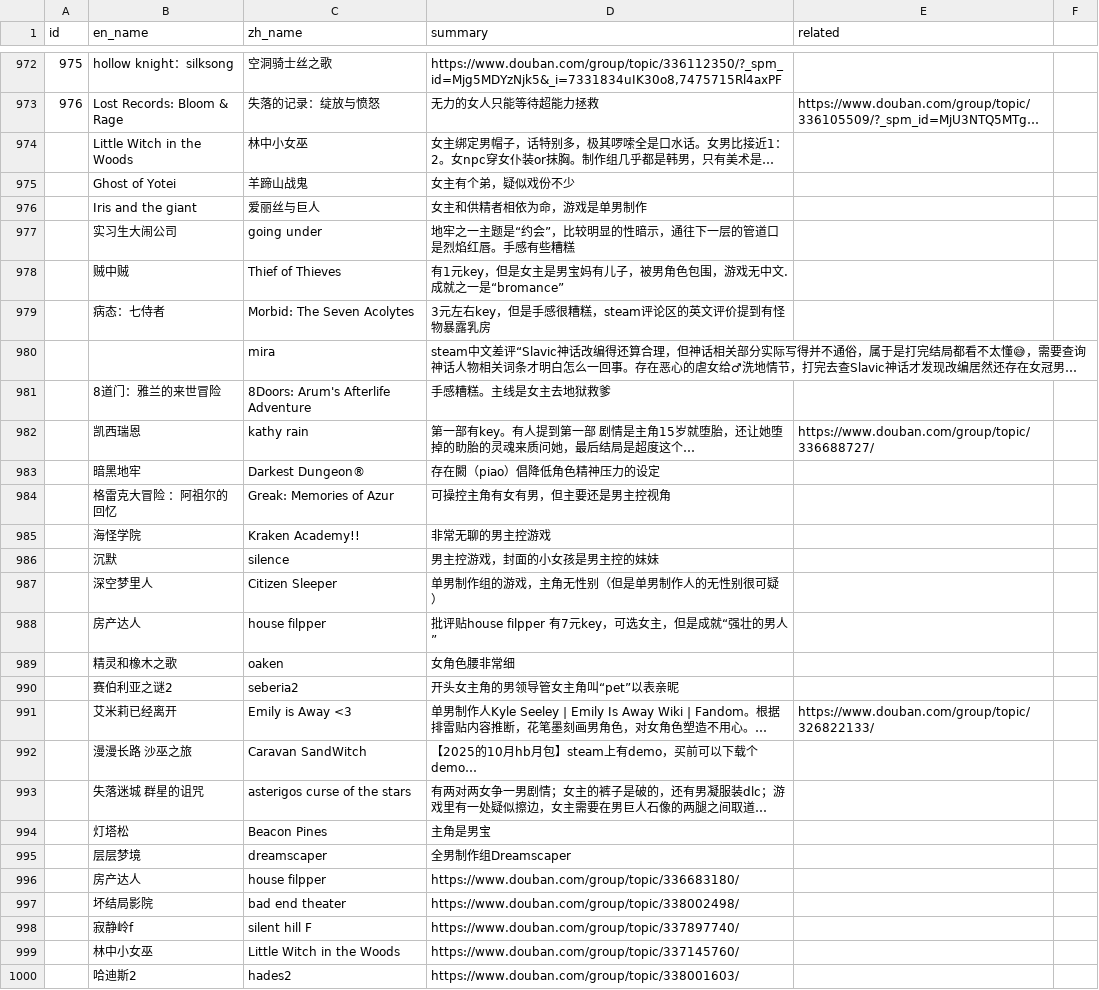
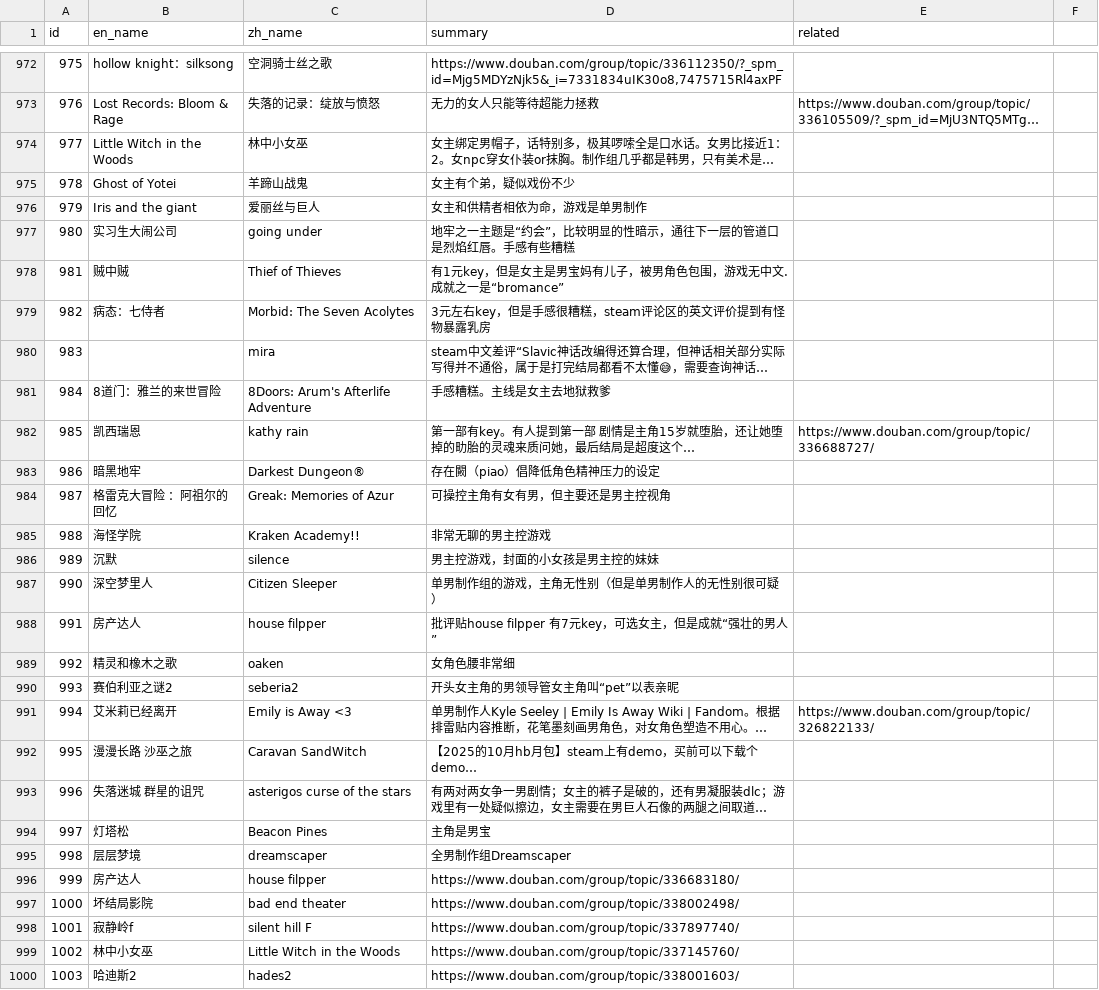
Before and after one commit to Baimu7777/fm_database, a CSV file: data.csv, drawn as a sheet; only a part is shown, gaps mark what is left out; long unchanged cells end in …; the diff covers the shown part only; the diff names each change by its address in the sheet, - before the commit and + after, or states it on an @@ line.

Commit message:
Update data.csv

```diff
--- a/data.csv
+++ b/data.csv
-A974 (id): (empty)
+A974 (id): 977
-A975 (id): (empty)
+A975 (id): 978
-A976 (id): (empty)
+A976 (id): 979
-A977 (id): (empty)
+A977 (id): 980
-A978 (id): (empty)
+A978 (id): 981
-A979 (id): (empty)
+A979 (id): 982
-A980 (id): (empty)
+A980 (id): 983
-A981 (id): (empty)
+A981 (id): 984
-A982 (id): (empty)
+A982 (id): 985
-A983 (id): (empty)
+A983 (id): 986
-A984 (id): (empty)
+A984 (id): 987
-A985 (id): (empty)
+A985 (id): 988
-A986 (id): (empty)
+A986 (id): 989
-A987 (id): (empty)
+A987 (id): 990
-A988 (id): (empty)
+A988 (id): 991
-A989 (id): (empty)
+A989 (id): 992
-A990 (id): (empty)
+A990 (id): 993
-A991 (id): (empty)
+A991 (id): 994
-A992 (id): (empty)
+A992 (id): 995
-A993 (id): (empty)
+A993 (id): 996
-A994 (id): (empty)
+A994 (id): 997
-A995 (id): (empty)
+A995 (id): 998
-A996 (id): (empty)
+A996 (id): 999
-A997 (id): (empty)
+A997 (id): 1000
-A998 (id): (empty)
+A998 (id): 1001
-A999 (id): (empty)
+A999 (id): 1002
-A1000 (id): (empty)
+A1000 (id): 1003
```
Also changed, not shown: 11 edited cells elsewhere in this file.
